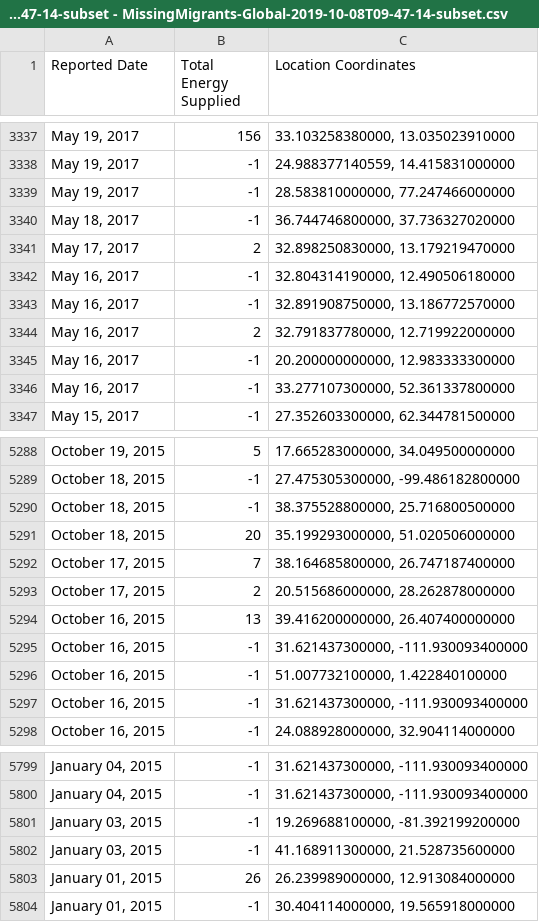
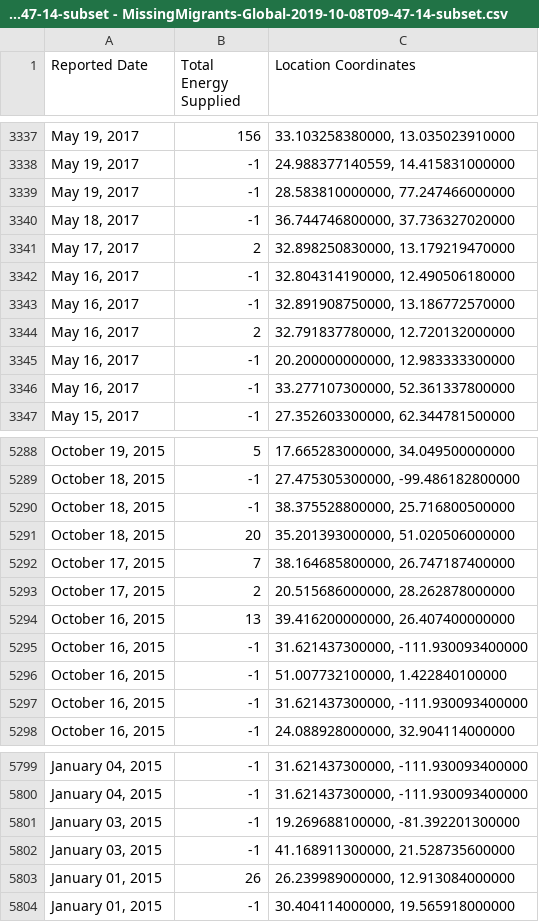
Before and after one commit to SivasubramoniamJS/D3_Project_1, a CSV file: MissingMigrants-Global-2019-10-08T09-47-14-subset - MissingMigrants-Global-2019-10-08T09-47-14-subset.csv, drawn as a sheet; only a part is shown, gaps mark what is left out; the diff covers the shown part only.

```diff
--- a/MissingMigrants-Global-2019-10-08T09-47-14-subset - MissingMigrants-Global-2019-10-08T09-47-14-subset.csv
+++ b/MissingMigrants-Global-2019-10-08T09-47-14-subset - MissingMigrants-Global-2019-10-08T09-47-14-subset.csv
@@ -3343,3 +3343,3 @@ Reported Date,Total Energy Supplied,Location Coordinates
 "May 16, 2017",-1,"32.891908750000, 13.186772570000"
-"May 16, 2017",2,"32.791837780000, 12.719922000000"
+"May 16, 2017",2,"32.791837780000, 12.720132000000"
 "May 16, 2017",-1,"20.200000000000, 12.983333300000"
@@ -5290,3 +5290,3 @@ Reported Date,Total Energy Supplied,Location Coordinates
 "October 18, 2015",-1,"38.375528800000, 25.716800500000"
-"October 18, 2015",20,"35.199293000000, 51.020506000000"
+"October 18, 2015",20,"35.201393000000, 51.020506000000"
 "October 17, 2015",7,"38.164685800000, 26.747187400000"
@@ -5800,3 +5800,3 @@ Reported Date,Total Energy Supplied,Location Coordinates
 "January 04, 2015",-1,"31.621437300000, -111.930093400000"
-"January 03, 2015",-1,"19.269688100000, -81.392199200000"
+"January 03, 2015",-1,"19.269688100000, -81.392201300000"
 "January 03, 2015",-1,"41.168911300000, 21.528735600000"
```
Also changed, not shown: 23 edited cells elsewhere in this file.
